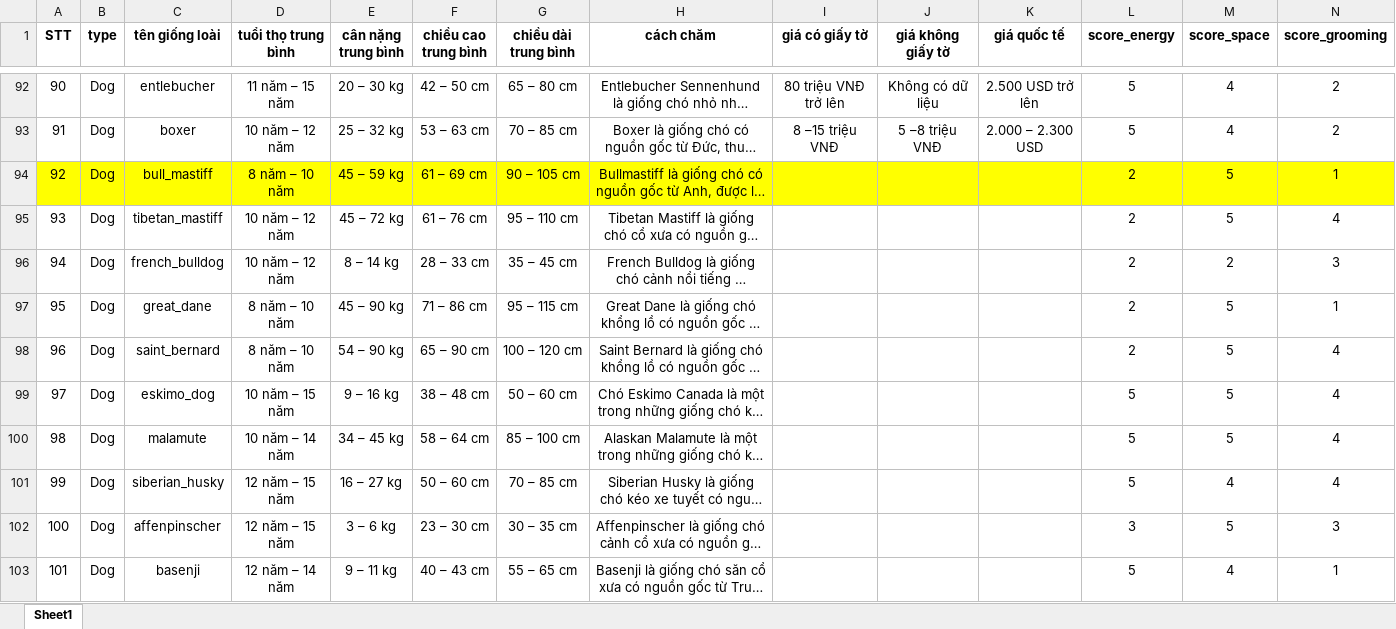
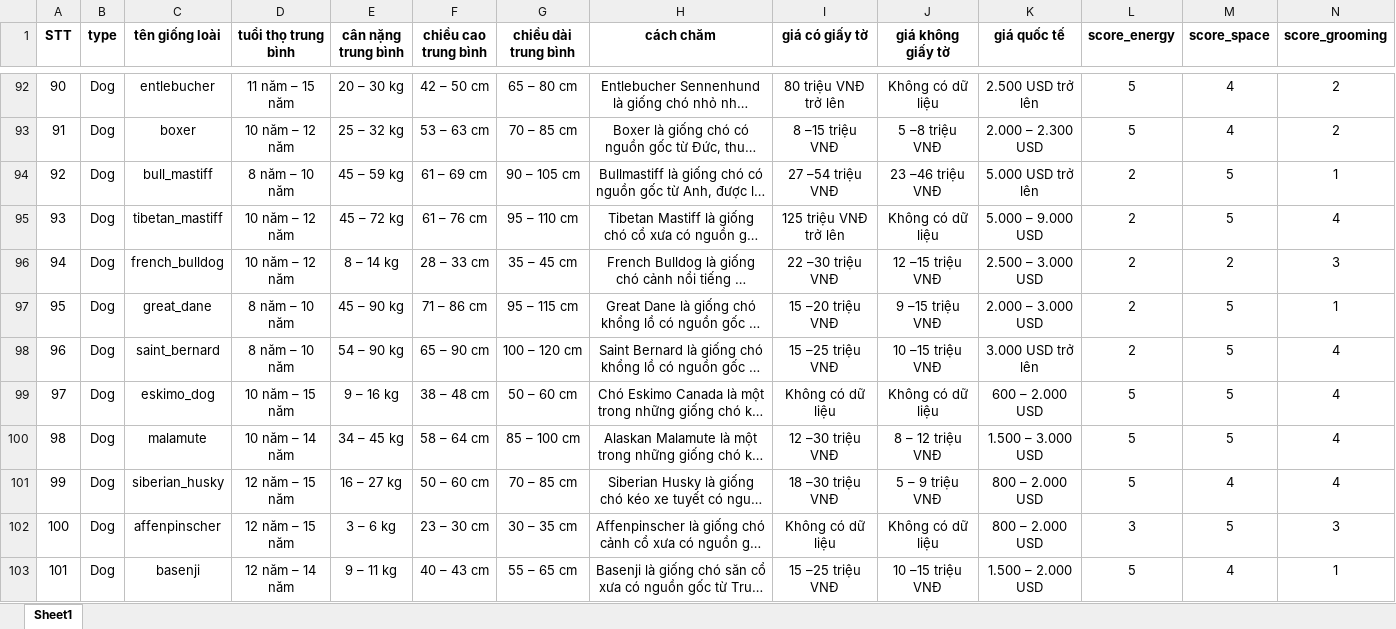
Before and after one commit to hoanganhIT04/PetAI, an Excel workbook: ai/data/metadata_scored_final.xlsx, sheet Sheet1, drawn as a sheet; only a part is shown, gaps mark what is left out; long unchanged cells end in …; values as stored, in another font and other column widths than the file's, no borders; the diff covers the shown part only; the diff names each change by its address in the sheet, - before the commit and + after, or states it on an @@ line.

Commit message:
update price

```diff
--- a/ai/data/metadata_scored_final.xlsx (sheet Sheet1)
+++ b/ai/data/metadata_scored_final.xlsx (sheet Sheet1)
-A94:N94 fill: #FFFF00
+A94:N94 fill: none
-I94 (giá có giấy tờ): (empty)
+I94 (giá có giấy tờ): 27 –54 triệu VNĐ
-J94 (giá không giấy tờ): (empty)
+J94 (giá không giấy tờ): 23 –46 triệu VNĐ
-K94 (giá quốc tế): (empty)
+K94 (giá quốc tế): 5.000 USD trở lên
-I95 (giá có giấy tờ): (empty)
+I95 (giá có giấy tờ): 125 triệu VNĐ trở lên
-J95 (giá không giấy tờ): (empty)
+J95 (giá không giấy tờ): Không có dữ liệu
-K95 (giá quốc tế): (empty)
+K95 (giá quốc tế): 5.000 – 9.000 USD
-I96 (giá có giấy tờ): (empty)
+I96 (giá có giấy tờ): 22 –30 triệu VNĐ
-J96 (giá không giấy tờ): (empty)
+J96 (giá không giấy tờ): 12 –15 triệu VNĐ
-K96 (giá quốc tế): (empty)
+K96 (giá quốc tế): 2.500 – 3.000 USD
-I97 (giá có giấy tờ): (empty)
+I97 (giá có giấy tờ): 15 –20 triệu VNĐ
-J97 (giá không giấy tờ): (empty)
+J97 (giá không giấy tờ): 9 –15 triệu VNĐ
-K97 (giá quốc tế): (empty)
+K97 (giá quốc tế): 2.000 – 3.000 USD
-I98 (giá có giấy tờ): (empty)
+I98 (giá có giấy tờ): 15 –25 triệu VNĐ
-J98 (giá không giấy tờ): (empty)
+J98 (giá không giấy tờ): 10 –15 triệu VNĐ
-K98 (giá quốc tế): (empty)
+K98 (giá quốc tế): 3.000 USD trở lên
-I99 (giá có giấy tờ): (empty)
+I99 (giá có giấy tờ): Không có dữ liệu
-J99 (giá không giấy tờ): (empty)
+J99 (giá không giấy tờ): Không có dữ liệu
-K99 (giá quốc tế): (empty)
+K99 (giá quốc tế): 600 – 2.000 USD
-I100 (giá có giấy tờ): (empty)
+I100 (giá có giấy tờ): 12 –30 triệu VNĐ
-J100 (giá không giấy tờ): (empty)
+J100 (giá không giấy tờ): 8 – 12 triệu VNĐ
-K100 (giá quốc tế): (empty)
+K100 (giá quốc tế): 1.500 – 3.000 USD
-I101 (giá có giấy tờ): (empty)
+I101 (giá có giấy tờ): 18 –30 triệu VNĐ
-J101 (giá không giấy tờ): (empty)
+J101 (giá không giấy tờ): 5 – 9 triệu VNĐ
-K101:K102 (giá quốc tế): (empty)
+K101:K102 (giá quốc tế): 800 – 2.000 USD
-I102 (giá có giấy tờ): (empty)
+I102 (giá có giấy tờ): Không có dữ liệu
-J102 (giá không giấy tờ): (empty)
+J102 (giá không giấy tờ): Không có dữ liệu
-I103 (giá có giấy tờ): (empty)
+I103 (giá có giấy tờ): 15 –25 triệu VNĐ
-J103 (giá không giấy tờ): (empty)
+J103 (giá không giấy tờ): 10 –15 triệu VNĐ
-K103 (giá quốc tế): (empty)
+K103 (giá quốc tế): 1.500 – 2.000 USD
```
Also changed, not shown: 108 edited cells and cell formats elsewhere in this sheet.
